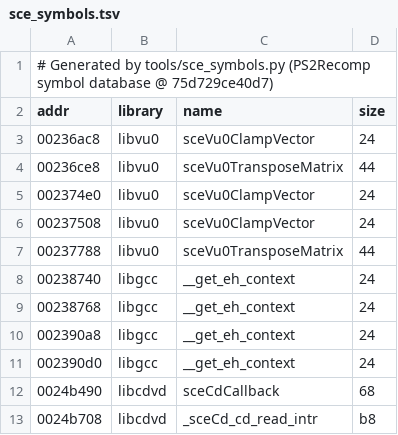
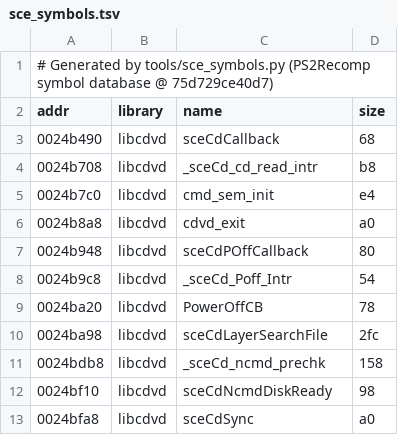
Before and after one commit to notmanrivera/ruleofrose-decomp, a TSV file: symbols/sce_symbols.tsv, drawn as a sheet; only a part is shown; the shorter side is filled out with more unchanged rows; the diff names each change by its address in the sheet, - before the commit and + after, or states it on an @@ line.

```diff
--- a/symbols/sce_symbols.tsv
+++ b/symbols/sce_symbols.tsv
-row 3: 00236ac8 | libvu0 | sceVu0ClampVector | 24
-row 4: 00236ce8 | libvu0 | sceVu0TransposeMatrix | 44
-row 5: 002374e0 | libvu0 | sceVu0ClampVector | 24
-row 6: 00237508 | libvu0 | sceVu0ClampVector | 24
-row 7: 00237788 | libvu0 | sceVu0TransposeMatrix | 44
-row 8: 00238740 | libgcc | __get_eh_context | 24
-row 9: 00238768 | libgcc | __get_eh_context | 24
-row 10: 002390a8 | libgcc | __get_eh_context | 24
-row 11: 002390d0 | libgcc | __get_eh_context | 24
```
Also changed, not shown: config/splits.tsv, symbols/ghidra_symbols.tsv, 8 other files.
